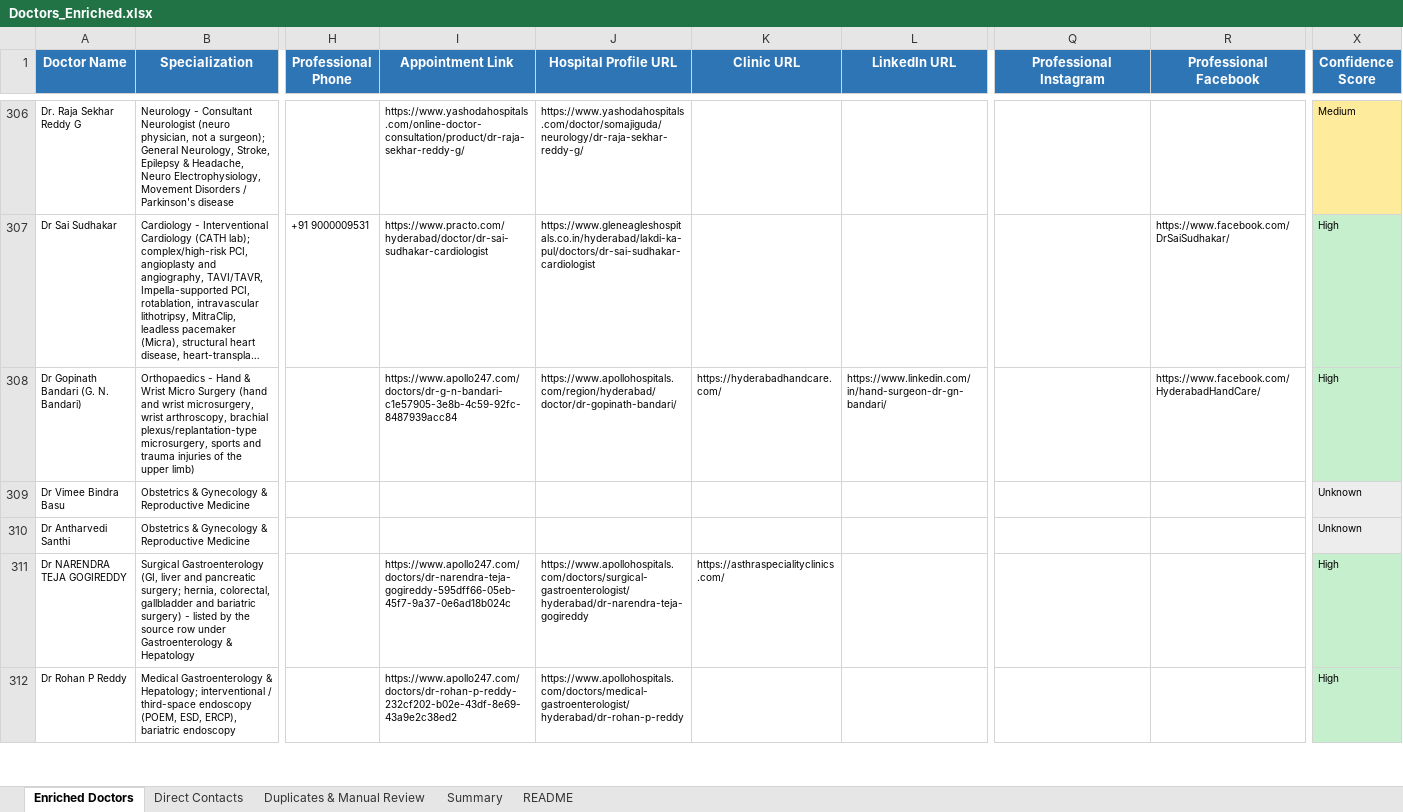
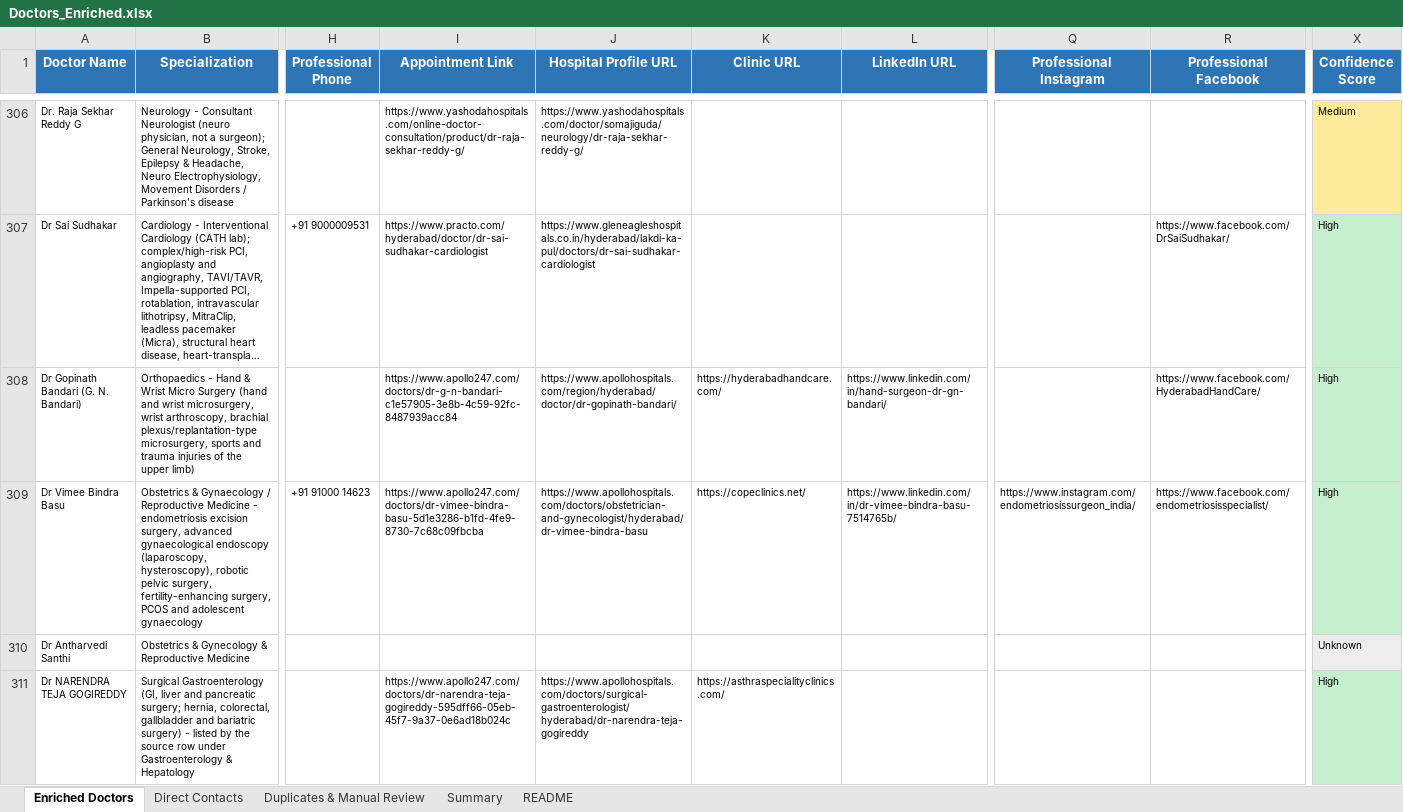
Before and after one commit to GCIA7391/Doctors-, an Excel workbook: Doctors_Enriched.xlsx, sheet Enriched Doctors, drawn as a sheet; only a part is shown, gaps mark what is left out; the shorter side is filled out with more unchanged rows; long unchanged cells end in …; values as stored, in another font and other column widths than the file's, no borders; the diff covers the shown part only; the diff names each change by its address in the sheet, - before the commit and + after, or states it on an @@ line.

```diff
--- a/Doctors_Enriched.xlsx (sheet Enriched Doctors)
+++ b/Doctors_Enriched.xlsx (sheet Enriched Doctors)
-B309 (Specialization): Obstetrics & Gynecology & Reproductive Medicine
+B309 (Specialization): Obstetrics & Gynaecology / Reproductive Medicine - endometriosis excision surgery, advanced gynaecological endoscopy (laparoscopy, hysteroscopy), robotic pelvic surgery, fertility-enhancing surgery, PCOS and adolescent gynaecology
-H309 (Professional Phone): (empty)
+H309 (Professional Phone): +91 91000 14623
-I309 (Appointment Link): (empty)
+I309 (Appointment Link): https://www.apollo247.com/doctors/dr-vimee-bindra-basu-5d1e3286-b1fd-4fe9-8730-7c68c09fbcba
-J309 (Hospital Profile URL): (empty)
+J309 (Hospital Profile URL): https://www.apollohospitals.com/doctors/obstetrician-and-gynecologist/hyderabad/dr-vimee-bindra-basu
-K309 (Clinic URL): (empty)
+K309 (Clinic URL): https://copeclinics.net/
-L309 (LinkedIn URL): (empty)
+L309 (LinkedIn URL): https://www.linkedin.com/in/dr-vimee-bindra-basu-7514765b/
-Q309 (Professional Instagram): (empty)
+Q309 (Professional Instagram): https://www.instagram.com/endometriosissurgeon_india/
-R309 (Professional Facebook): (empty)
+R309 (Professional Facebook): https://www.facebook.com/endometriosisspecialist/
-X309 (Confidence Score): Unknown
+X309 (Confidence Score): High
-X309 fill: #EDEDED
+X309 fill: #C6EFCE
```
Also changed, not shown: 33 edited cells and cell formats elsewhere in this sheet, sheet Duplicates & Manual Review, sheet Direct Contacts, sheet Summary, 2 other files.
